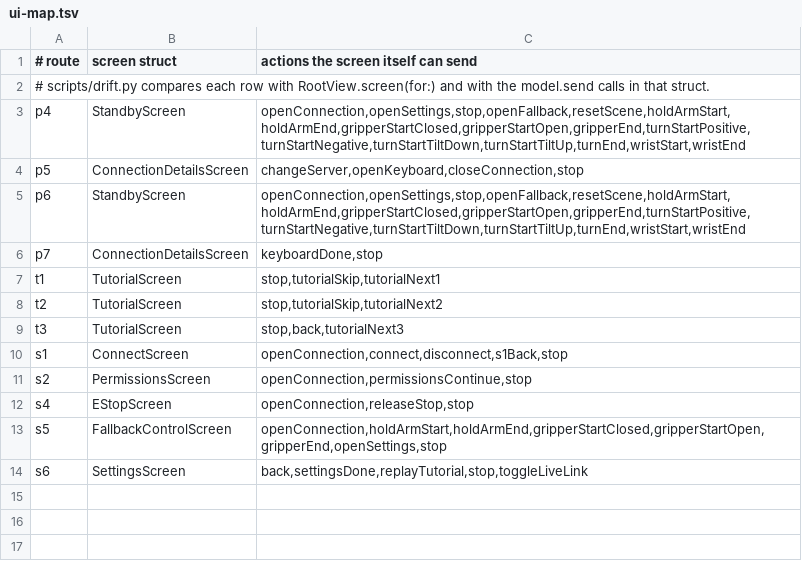
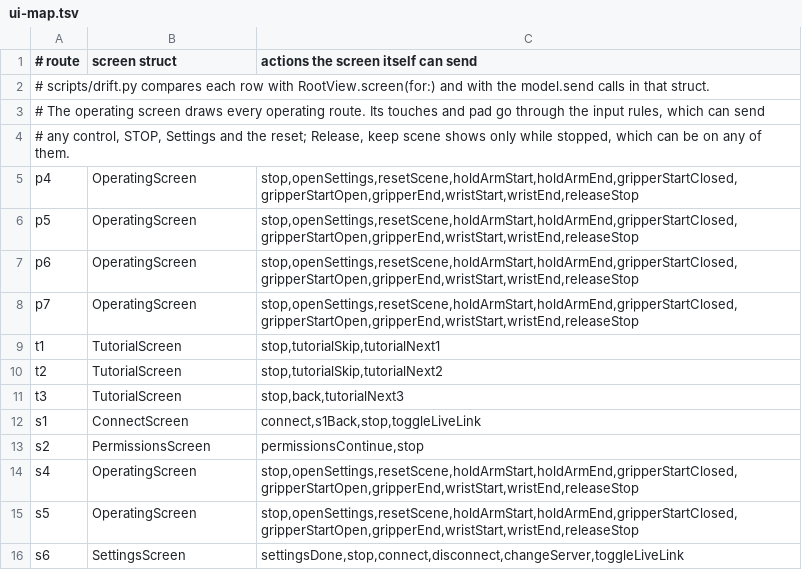
Before and after one commit to WIDM/teleop-ios, a TSV file: .cursor/skills/verify-session-safety/ui-map.tsv, drawn as a sheet.

Commit message:
Describe the new screens to the session safety checker
ui-map.tsv now maps every operating route to OperatingScreen, which can
cause what the input rules send for its touches, keys and pad (any
control, STOP, Settings, the reset) and Release, keep scene. Connect
and Settings list their new controls, practice included; the screens
that are gone have no rows.

drift.py reads a case that names several routes, credits the touch
surface, the pad and the release button to the operating screen, and
no longer expects the removed edge handles and hold buttons.

With the screens described as they are, U1 fails: the gear opens
Settings while stopped, as the input rules allow when nothing is
engaged. That property needs the owner's decision; it is not changed
here.

```diff
--- a/.cursor/skills/verify-session-safety/ui-map.tsv
+++ b/.cursor/skills/verify-session-safety/ui-map.tsv
@@ -2,6 +2,8 @@
 # scripts/drift.py compares each row with RootView.screen(for:) and with the model.send calls in that struct.
-p4	StandbyScreen	openConnection,openSettings,stop,openFallback,resetScene,holdArmStart,holdArmEnd,gripperStartClosed,gripperStartOpen,gripperEnd,turnStartPositive,turnStartNegative,turnStartTiltDown,turnStartTiltUp,turnEnd,wristStart,wristEnd
-p5	ConnectionDetailsScreen	changeServer,openKeyboard,closeConnection,stop
-p6	StandbyScreen	openConnection,openSettings,stop,openFallback,resetScene,holdArmStart,holdArmEnd,gripperStartClosed,gripperStartOpen,gripperEnd,turnStartPositive,turnStartNegative,turnStartTiltDown,turnStartTiltUp,turnEnd,wristStart,wristEnd
-p7	ConnectionDetailsScreen	keyboardDone,stop
+# The operating screen draws every operating route. Its touches and pad go through the input rules, which can send
+# any control, STOP, Settings and the reset; Release, keep scene shows only while stopped, which can be on any of them.
+p4	OperatingScreen	stop,openSettings,resetScene,holdArmStart,holdArmEnd,gripperStartClosed,gripperStartOpen,gripperEnd,wristStart,wristEnd,releaseStop
+p5	OperatingScreen	stop,openSettings,resetScene,holdArmStart,holdArmEnd,gripperStartClosed,gripperStartOpen,gripperEnd,wristStart,wristEnd,releaseStop
+p6	OperatingScreen	stop,openSettings,resetScene,holdArmStart,holdArmEnd,gripperStartClosed,gripperStartOpen,gripperEnd,wristStart,wristEnd,releaseStop
+p7	OperatingScreen	stop,openSettings,resetScene,holdArmStart,holdArmEnd,gripperStartClosed,gripperStartOpen,gripperEnd,wristStart,wristEnd,releaseStop
 t1	TutorialScreen	stop,tutorialSkip,tutorialNext1
@@ -9,6 +11,6 @@ t2	TutorialScreen	stop,tutorialSkip,tutorialNext2
 t3	TutorialScreen	stop,back,tutorialNext3
-s1	ConnectScreen	openConnection,connect,disconnect,s1Back,stop
-s2	PermissionsScreen	openConnection,permissionsContinue,stop
-s4	EStopScreen	openConnection,releaseStop,stop
-s5	FallbackControlScreen	openConnection,holdArmStart,holdArmEnd,gripperStartClosed,gripperStartOpen,gripperEnd,openSettings,stop
-s6	SettingsScreen	back,settingsDone,replayTutorial,stop,toggleLiveLink
+s1	ConnectScreen	connect,s1Back,stop,toggleLiveLink
+s2	PermissionsScreen	permissionsContinue,stop
+s4	OperatingScreen	stop,openSettings,resetScene,holdArmStart,holdArmEnd,gripperStartClosed,gripperStartOpen,gripperEnd,wristStart,wristEnd,releaseStop
+s5	OperatingScreen	stop,openSettings,resetScene,holdArmStart,holdArmEnd,gripperStartClosed,gripperStartOpen,gripperEnd,wristStart,wristEnd,releaseStop
+s6	SettingsScreen	settingsDone,stop,connect,disconnect,changeServer,toggleLiveLink
```
Also changed, not shown: 1 other file.
